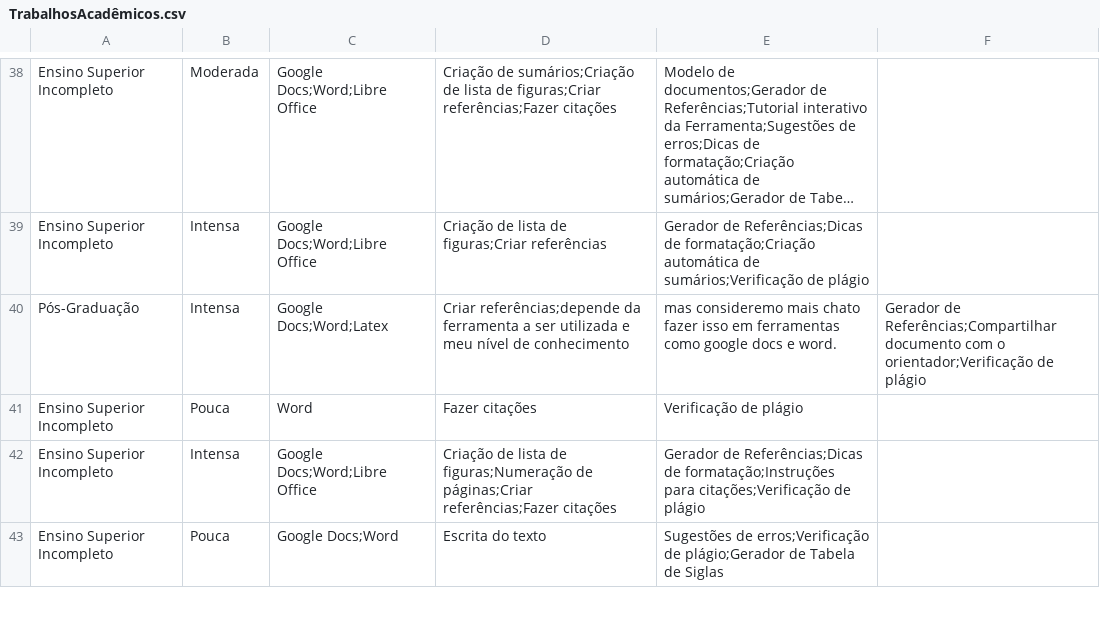
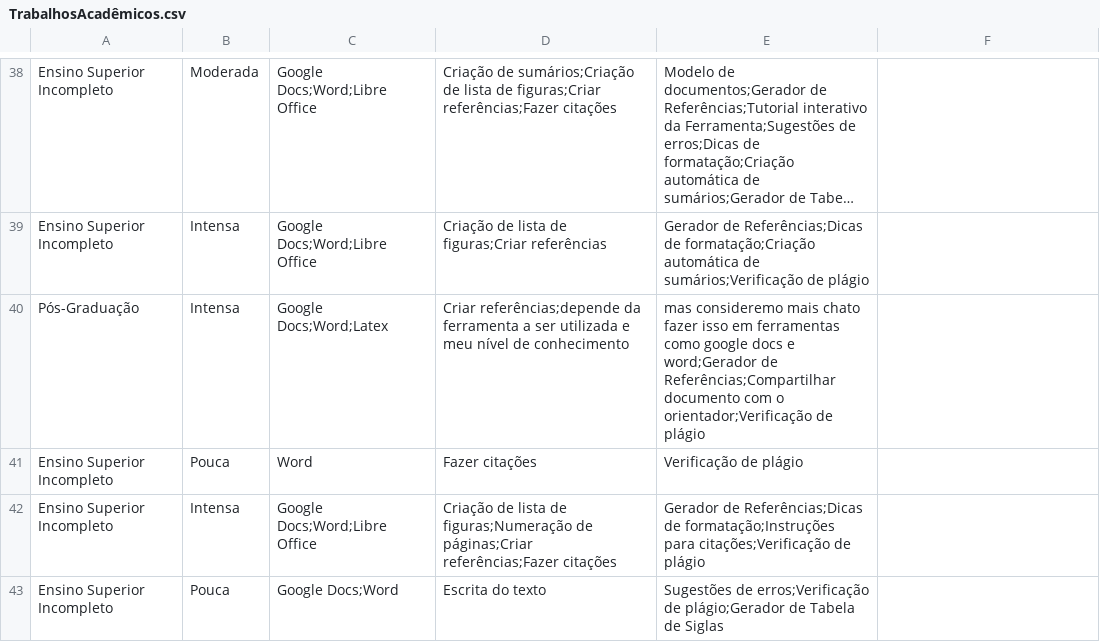
Before and after one commit to Ronicley/matematicaDiscreta, a CSV file: TrabalhosAcadêmicos.csv, drawn as a sheet; only a part is shown, gaps mark what is left out; long unchanged cells end in …; the diff names each change by its address in the sheet, - before the commit and + after, or states it on an @@ line.

```diff
--- a/TrabalhosAcadêmicos.csv
+++ b/TrabalhosAcadêmicos.csv
-E40: …docs e word.
+E40: …docs e word;Gerador de Referências;Compartilhar documento com o orientador;Verificação de plágio
-F40: Gerador de Referências;Compartilhar documento com o orientador;Verificação de plágio
+F40: (empty)
```
Also changed, not shown: 1 other file.
